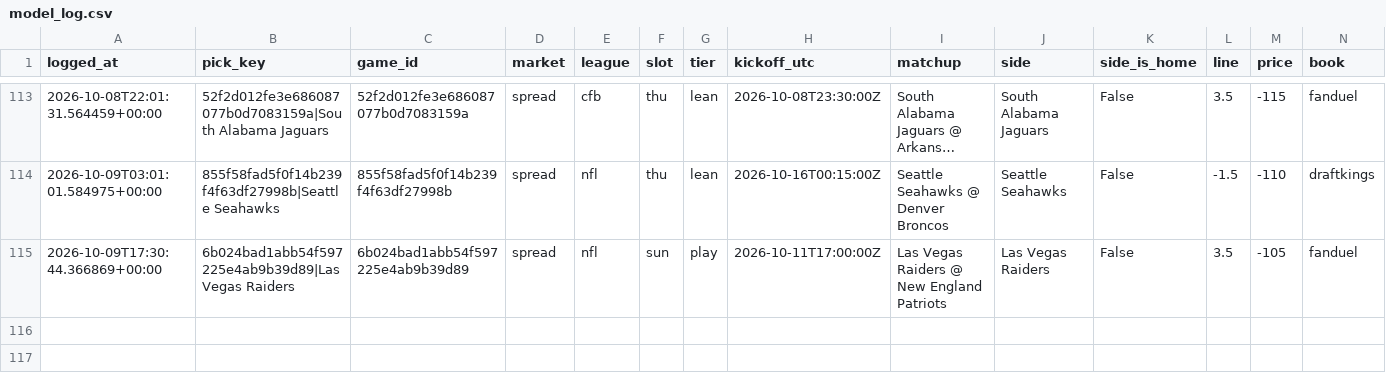
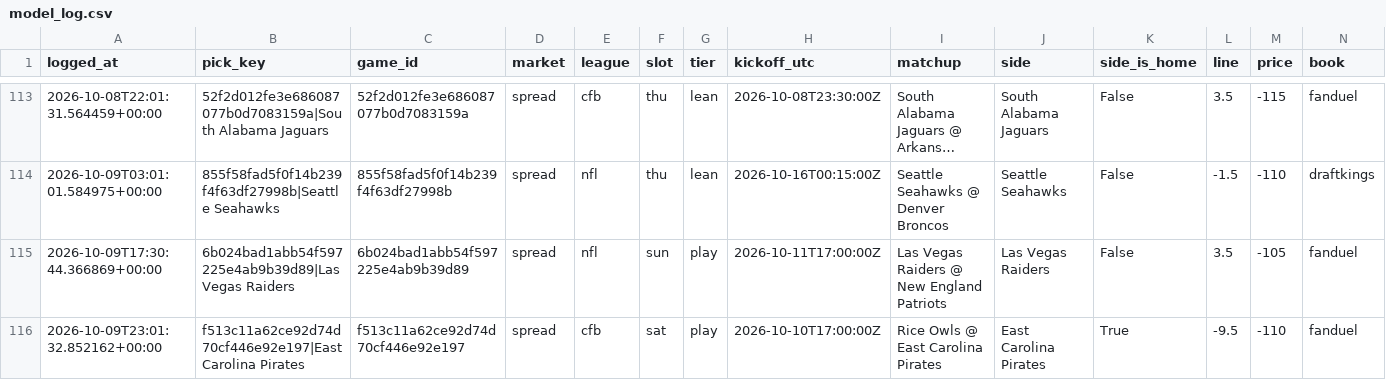
Before and after one commit to unclebuck20/betting-engine, a CSV file: data/picks/model_log.csv, drawn as a sheet; only a part is shown, gaps mark what is left out; long unchanged cells end in …; rows hold the shown columns only; the diff names each change by its address in the sheet, - before the commit and + after, or states it on an @@ line.

```diff
--- a/data/picks/model_log.csv
+++ b/data/picks/model_log.csv
+row 116: 2026-10-09T23:01:32.852162+00:00 | f513c11a62ce92d74d70cf446e92e197|East Carolina Pirates | f513c11a62ce92d74d70cf446e92e197 | spread | cfb | sat | play | 2026-10-10T17:00:00Z | Rice Owls @ East Carolina Pirates | East Carolina Pirates | True | -9.5 | -110 | fanduel
```
Also changed, not shown: 16 other files.
